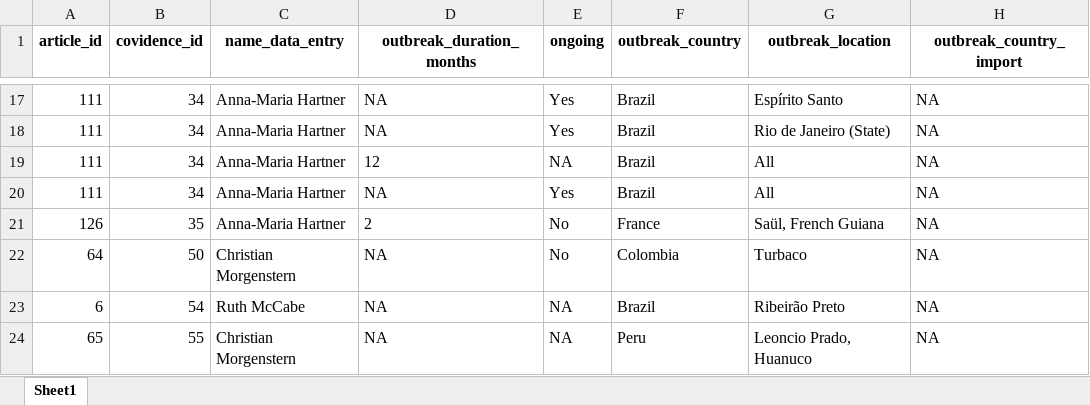
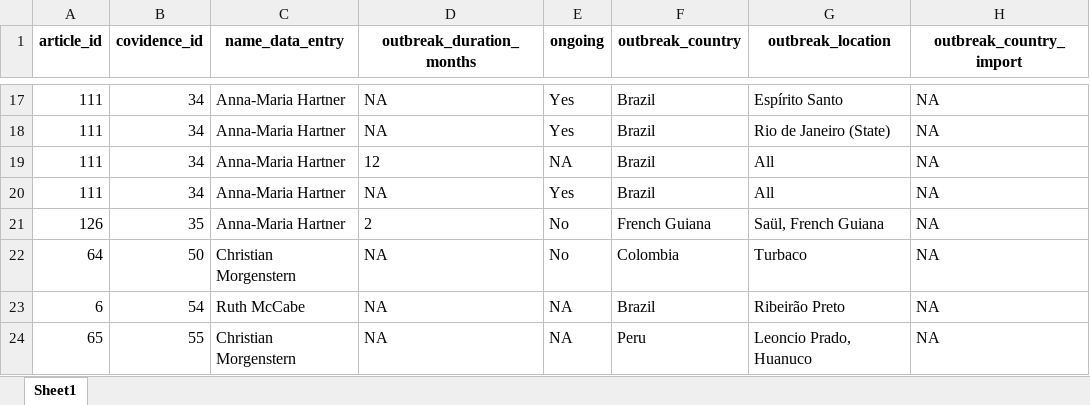
Before and after one commit to mrc-ide/priority-pathogens, an Excel workbook: src/db_compilation_orov/inputs/outbreaks_orov.xlsx, sheet Sheet1, drawn as a sheet; only a part is shown, gaps mark what is left out; values as stored, in another font and other column widths than the file's, no borders; the diff names each change by its address in the sheet, - before the commit and + after, or states it on an @@ line.

Commit message:
Updates Galliet outbreak row to French Guiana

```diff
--- a/src/db_compilation_orov/inputs/outbreaks_orov.xlsx (sheet Sheet1)
+++ b/src/db_compilation_orov/inputs/outbreaks_orov.xlsx (sheet Sheet1)
-F21 (outbreak_country): France
+F21 (outbreak_country): French Guiana
```
